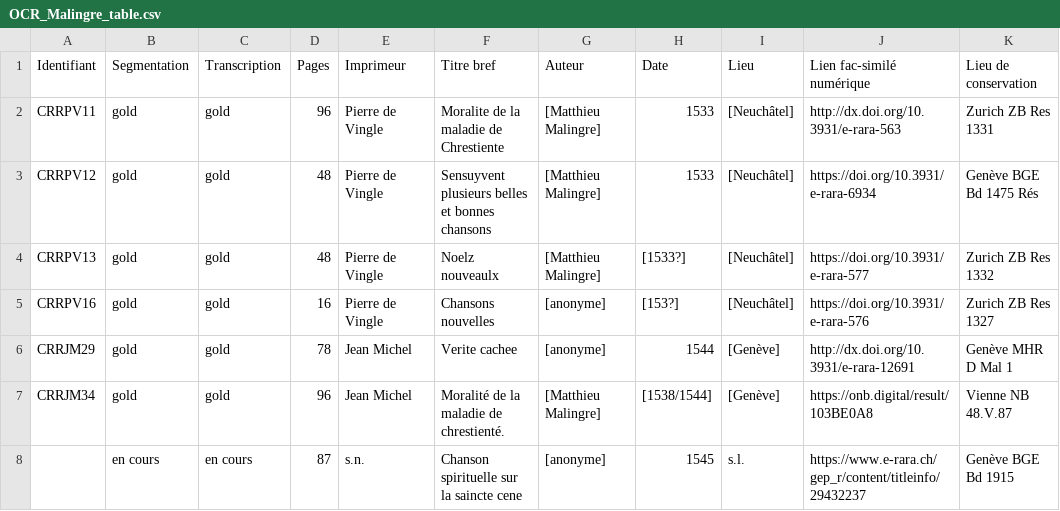
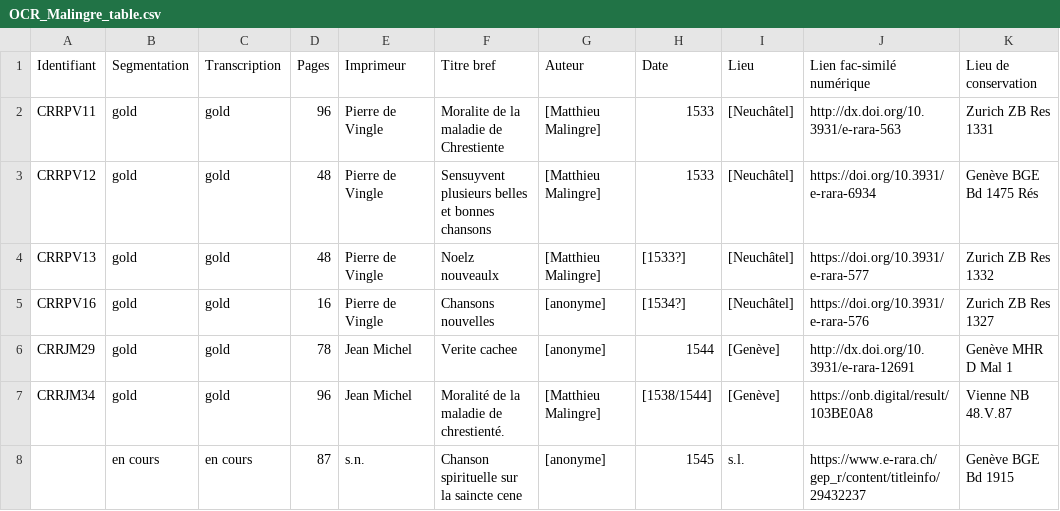
Before and after one commit to SETAFDH/HTR-Varia-Malingre-romain, a CSV file: OCR_Malingre_table.csv, drawn as a sheet.

Commit message:
Update OCR_Malingre_table.csv

```diff
--- a/OCR_Malingre_table.csv
+++ b/OCR_Malingre_table.csv
@@ -4,3 +4,3 @@ CRRPV12,gold,gold,48,Pierre de Vingle,Sensuyvent plusieurs belles et bonnes chan
 CRRPV13,gold,gold,48,Pierre de Vingle,Noelz nouveaulx,[Matthieu Malingre],[1533?],[Neuchâtel],https://doi.org/10.3931/e-rara-577,Zurich ZB Res 1332
-CRRPV16,gold,gold,16,Pierre de Vingle,Chansons nouvelles,[anonyme],[153?],[Neuchâtel],https://doi.org/10.3931/e-rara-576,Zurich ZB Res 1327
+CRRPV16,gold,gold,16,Pierre de Vingle,Chansons nouvelles,[anonyme],[1534?],[Neuchâtel],https://doi.org/10.3931/e-rara-576,Zurich ZB Res 1327
 CRRJM29,gold,gold,78,Jean Michel,Verite cachee,[anonyme],1544,[Genève],http://dx.doi.org/10.3931/e-rara-12691,Genève MHR D Mal 1
```
